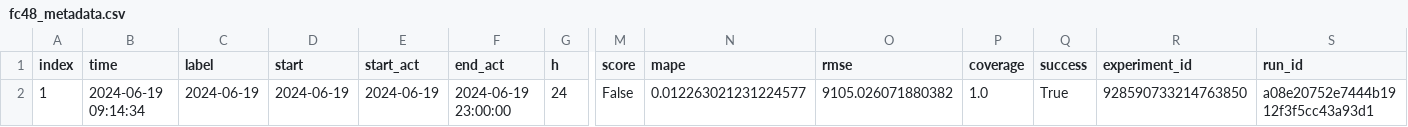
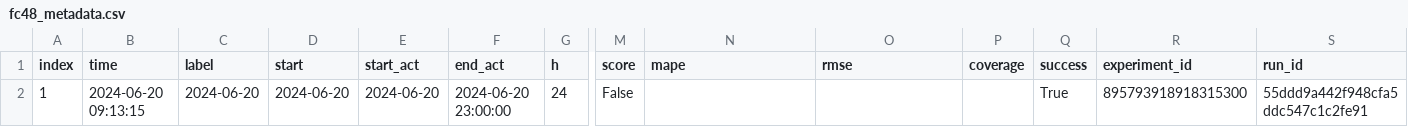
Before and after one commit to RamiKrispin/eia-poc, a CSV file: data/fc48_metadata.csv, drawn as a sheet; only a part is shown, gaps mark what is left out; the diff names each change by its address in the sheet, - before the commit and + after, or states it on an @@ line.

```diff
--- a/data/fc48_metadata.csv
+++ b/data/fc48_metadata.csv
-B2 (time): 2024-06-19 09:14:34
+B2 (time): 2024-06-20 09:13:15
-C2 (label): 2024-06-19
+C2 (label): 2024-06-20
-D2 (start): 2024-06-19
+D2 (start): 2024-06-20
-E2 (start_act): 2024-06-19
+E2 (start_act): 2024-06-20
-F2 (end_act): 2024-06-19 23:00:00
+F2 (end_act): 2024-06-20 23:00:00
-N2 (mape): 0.012263021231224577
+N2 (mape): (empty)
-O2 (rmse): 9105.026071880382
+O2 (rmse): (empty)
-P2 (coverage): 1.0
+P2 (coverage): (empty)
-R2 (experiment_id): 928590733214763850
+R2 (experiment_id): 895793918918315300
-S2 (run_id): a08e20752e7444b1912f3f5cc43a93d1
+S2 (run_id): 55ddd9a442f948cfa5ddc547c1c2fe91
```
Also changed, not shown: data/fc48.csv, data/us48_metadata.csv, 2 other files.
